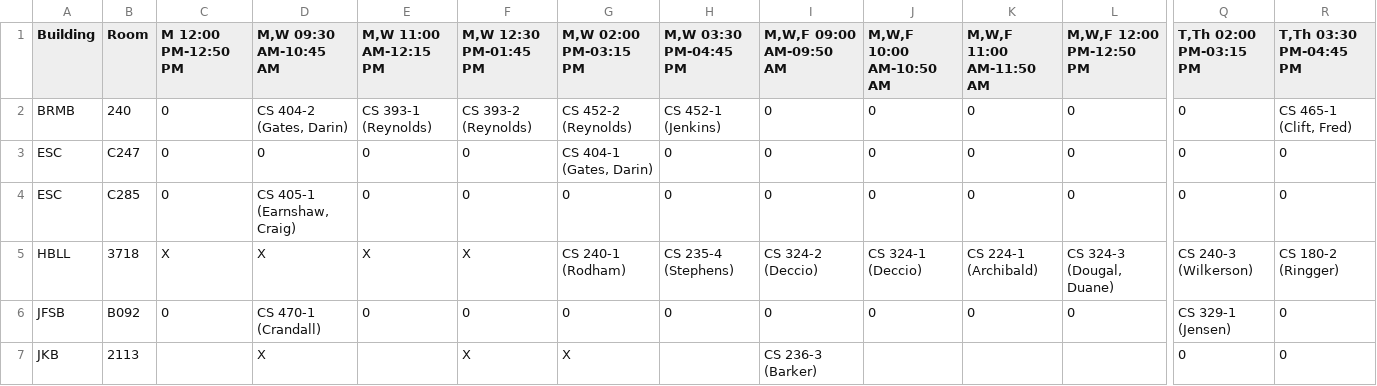
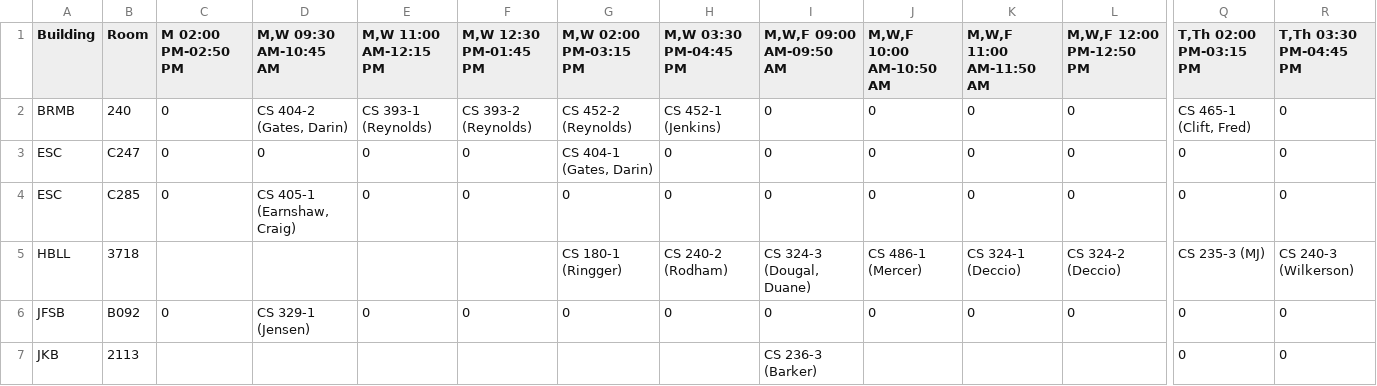
Before and after one commit to mjcleme/scheduling-public, a CSV file: room_schedule_Winter_2027.csv, drawn as a sheet; only a part is shown, gaps mark what is left out; the diff covers the shown part only; the diff names each change by its address in the sheet, - before the commit and + after, or states it on an @@ line.

```diff
--- a/room_schedule_Winter_2027.csv
+++ b/room_schedule_Winter_2027.csv
-C1: M 12:00 PM-12:50 PM
+C1: M 02:00 PM-02:50 PM
-Q2 (T,Th 02:00 PM-03:15 PM): 0
+Q2 (T,Th 02:00 PM-03:15 PM): CS 465-1 (Clift, Fred)
-R2 (T,Th 03:30 PM-04:45 PM): CS 465-1 (Clift, Fred)
+R2 (T,Th 03:30 PM-04:45 PM): 0
-C5 (M 02:00 PM-02:50 PM): X
+C5 (M 02:00 PM-02:50 PM): (empty)
-D5 (M,W 09:30 AM-10:45 AM): X
+D5 (M,W 09:30 AM-10:45 AM): (empty)
-E5 (M,W 11:00 AM-12:15 PM): X
+E5 (M,W 11:00 AM-12:15 PM): (empty)
-F5 (M,W 12:30 PM-01:45 PM): X
+F5 (M,W 12:30 PM-01:45 PM): (empty)
-G5 (M,W 02:00 PM-03:15 PM): CS 240-1 (Rodham)
+G5 (M,W 02:00 PM-03:15 PM): CS 180-1 (Ringger)
-H5 (M,W 03:30 PM-04:45 PM): CS 235-4 (Stephens)
+H5 (M,W 03:30 PM-04:45 PM): CS 240-2 (Rodham)
-I5 (M,W,F 09:00 AM-09:50 AM): CS 324-2 (Deccio)
+I5 (M,W,F 09:00 AM-09:50 AM): CS 324-3 (Dougal, Duane)
-J5 (M,W,F 10:00 AM-10:50 AM): CS 324-1 (Deccio)
+J5 (M,W,F 10:00 AM-10:50 AM): CS 486-1 (Mercer)
-K5 (M,W,F 11:00 AM-11:50 AM): CS 224-1 (Archibald)
+K5 (M,W,F 11:00 AM-11:50 AM): CS 324-1 (Deccio)
-L5 (M,W,F 12:00 PM-12:50 PM): CS 324-3 (Dougal, Duane)
+L5 (M,W,F 12:00 PM-12:50 PM): CS 324-2 (Deccio)
-Q5 (T,Th 02:00 PM-03:15 PM): CS 240-3 (Wilkerson)
+Q5 (T,Th 02:00 PM-03:15 PM): CS 235-3 (MJ)
-R5 (T,Th 03:30 PM-04:45 PM): CS 180-2 (Ringger)
+R5 (T,Th 03:30 PM-04:45 PM): CS 240-3 (Wilkerson)
-D6 (M,W 09:30 AM-10:45 AM): CS 470-1 (Crandall)
+D6 (M,W 09:30 AM-10:45 AM): CS 329-1 (Jensen)
-Q6 (T,Th 02:00 PM-03:15 PM): CS 329-1 (Jensen)
+Q6 (T,Th 02:00 PM-03:15 PM): 0
-D7 (M,W 09:30 AM-10:45 AM): X
+D7 (M,W 09:30 AM-10:45 AM): (empty)
-F7 (M,W 12:30 PM-01:45 PM): X
+F7 (M,W 12:30 PM-01:45 PM): (empty)
-G7 (M,W 02:00 PM-03:15 PM): X
+G7 (M,W 02:00 PM-03:15 PM): (empty)
```
Also changed, not shown: 1 removed row and 105 edited cells elsewhere in this file, courses_by_semester_full.csv, room_schedule_Fall_2026.csv, 5 other files.
